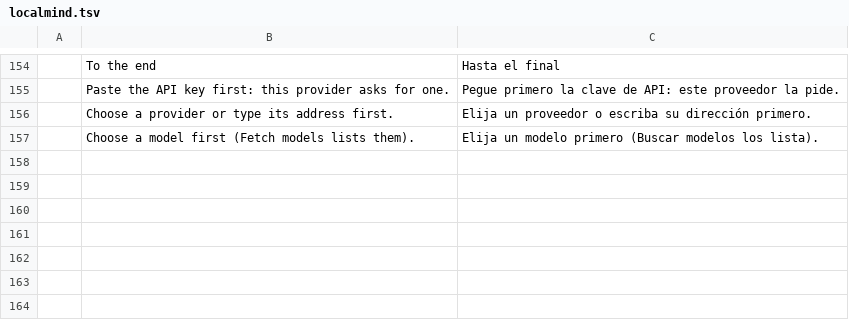
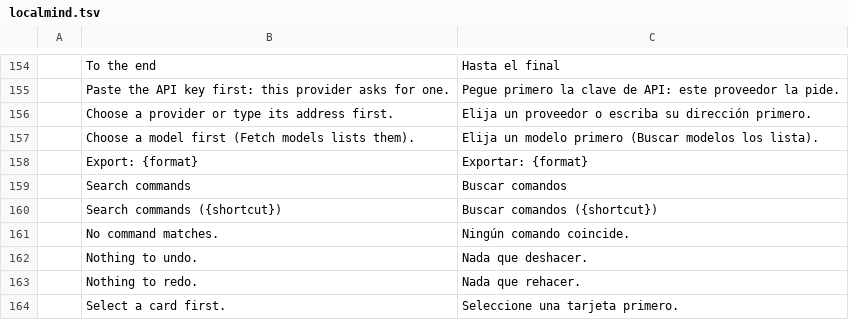
Before and after one commit to Anon5T4R/Local-Mind, a TSV file: i18n/locales/es/localmind.tsv, drawn as a sheet; only a part is shown, gaps mark what is left out.

```diff
--- a/i18n/locales/es/localmind.tsv
+++ b/i18n/locales/es/localmind.tsv
@@ -157 +157,8 @@
 	Choose a model first (Fetch models lists them).	Elija un modelo primero (Buscar modelos los lista).
+	Export: {format}	Exportar: {format}
+	Search commands	Buscar comandos
+	Search commands ({shortcut})	Buscar comandos ({shortcut})
+	No command matches.	Ningún comando coincide.
+	Nothing to undo.	Nada que deshacer.
+	Nothing to redo.	Nada que rehacer.
+	Select a card first.	Seleccione una tarjeta primero.
```
Also changed, not shown: i18n/locales/ja/localmind.tsv, i18n/locales/pt-br/localmind.tsv, 8 other files.
